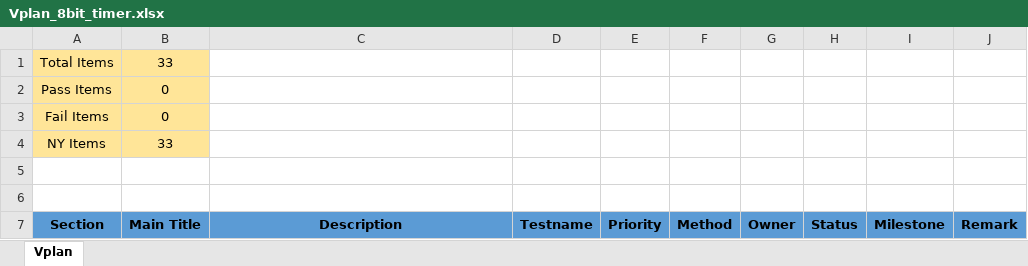
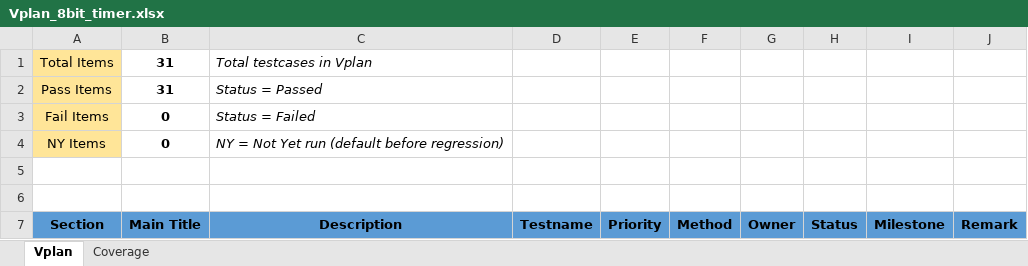
Before and after one commit to quang-tran0/ICTC-APB-8bit-Timer-Verification, an Excel workbook: Vplan_8bit_timer.xlsx, sheet Vplan, drawn as a sheet; only a part is shown; values as stored, in another font and other column widths than the file's, no borders; the diff covers the shown part only; the diff names each change by its address in the sheet, - before the commit and + after, or states it on an @@ line.

```diff
--- a/Vplan_8bit_timer.xlsx (sheet Vplan)
+++ b/Vplan_8bit_timer.xlsx (sheet Vplan)
+sheet tab: Coverage
-B1 (Main Title): 33
+B1 (Main Title): 31
@@ B1:B4 fill: #FFE598 → none, bold: off → on @@
-C1 (Description): (empty)
+C1 (Description): Total testcases in Vplan
-B2 (Main Title): 0
+B2 (Main Title): 31
-C2 (Description): (empty)
+C2 (Description): Status = Passed
-C3 (Description): (empty)
+C3 (Description): Status = Failed
-B4 (Main Title): 33
+B4 (Main Title): 0
-C4 (Description): (empty)
+C4 (Description): NY = Not Yet run (default before regression)
```
Also changed, not shown: 5 added rows, 9 removed rows, 114 edited cells and cell formats elsewhere in this sheet, formulas that keep their value, 15 other files.
